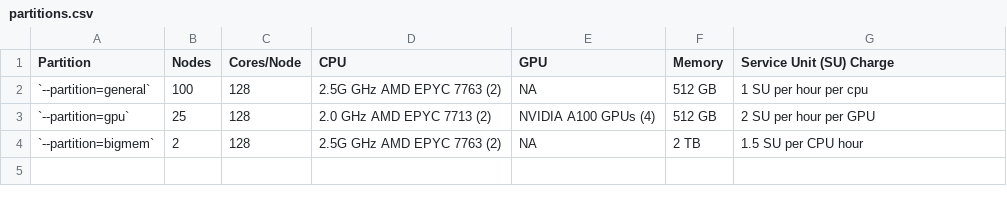
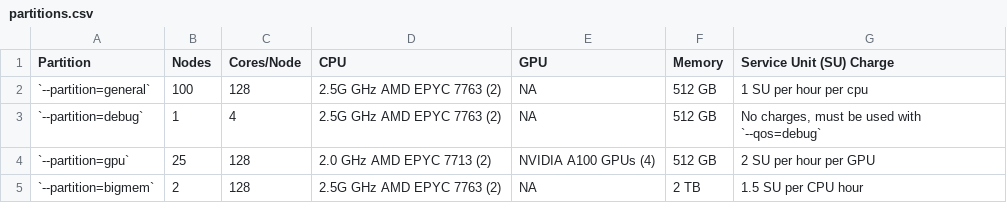
Before and after one commit to zhaohuic/Docs, a CSV file: docs/assets/tables/partitions.csv, drawn as a sheet.

```diff
--- a/docs/assets/tables/partitions.csv
+++ b/docs/assets/tables/partitions.csv
@@ -2,2 +2,3 @@ Partition,Nodes,Cores/Node,CPU,GPU,Memory,Service Unit (SU) Charge
 `--partition=general`,100,128,2.5G GHz AMD EPYC 7763 (2),NA,512 GB,1 SU per hour per cpu
+`--partition=debug`,1,4,2.5G GHz AMD EPYC 7763 (2),NA,512 GB,"No charges, must be used with `--qos=debug`"
 `--partition=gpu`,25,128,2.0 GHz AMD EPYC 7713 (2),NVIDIA A100 GPUs (4),512 GB,2 SU per hour per GPU
```
Also changed, not shown: docs/assets/tables/slurm_qos.csv, 19 other files.
